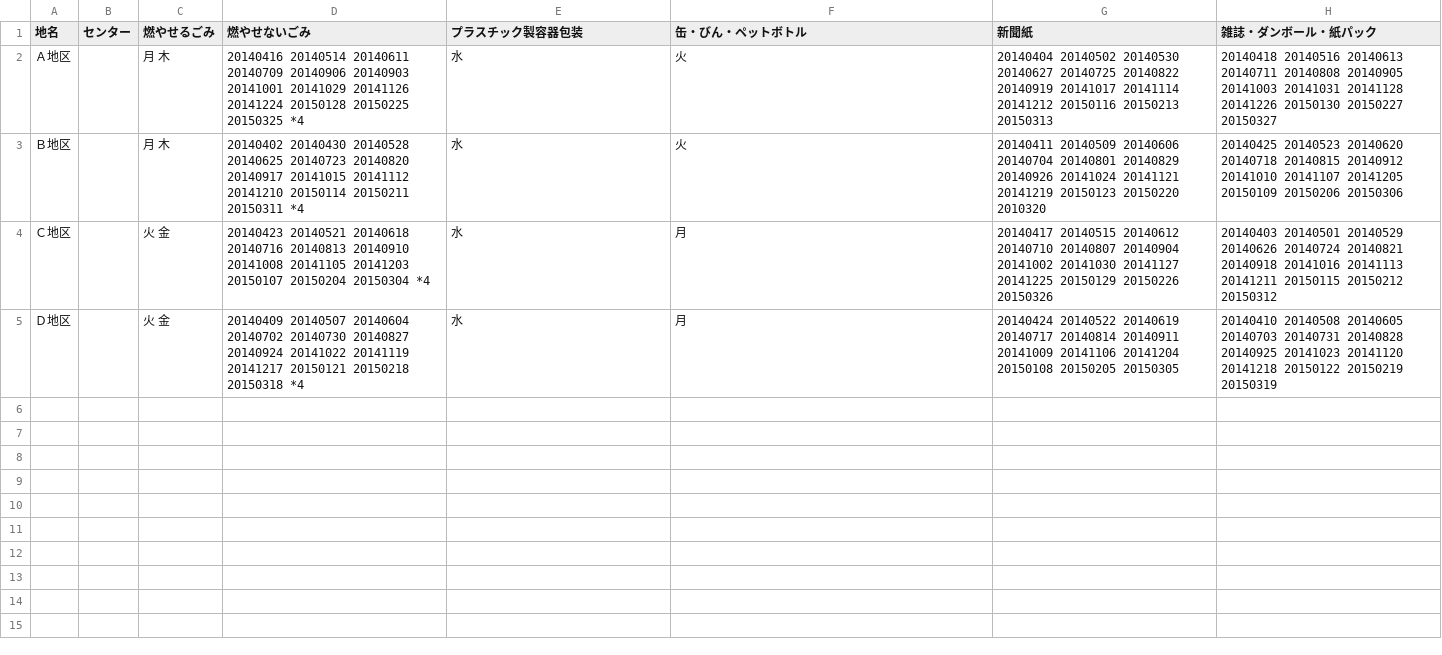
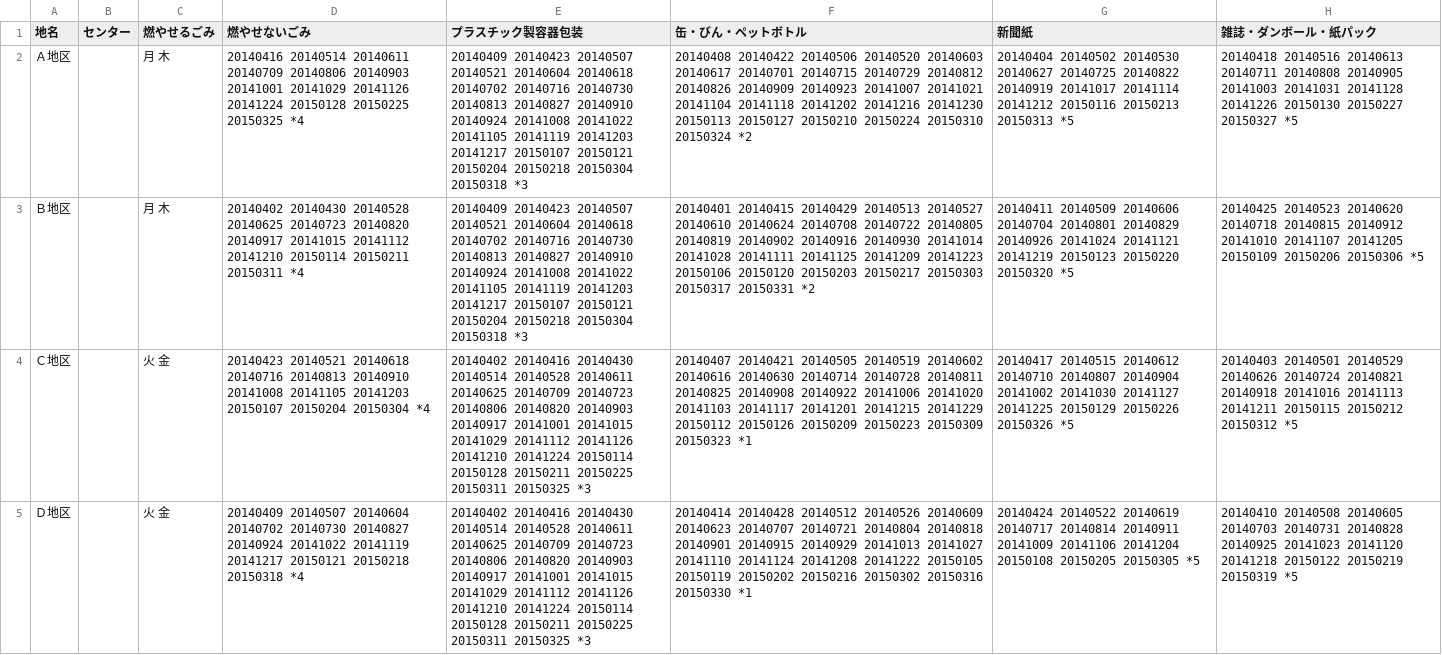
Before and after one commit to tokushimashi/5374, a CSV file: data/area_days.csv, drawn as a sheet; the diff names each change by its address in the sheet, - before the commit and + after, or states it on an @@ line.

Commit message:
Update area_days.csv

```diff
--- a/data/area_days.csv
+++ b/data/area_days.csv
-D2 (燃やせないごみ): …20140611 20140709 20140906 20140903 20141001…
+D2 (燃やせないごみ): …20140611 20140709 20140806 20140903 20141001…
-E2:E3 (プラスチック製容器包装): 水
+E2:E3 (プラスチック製容器包装): 20140409 20140423 20140507 20140521 20140604 20140618 20140702 20140716 20140730 20140813 20140827 20140910 20140924 20141008 20141022 20141105 20141119 20141203 20141217 20150107 20150121 20150204 20150218 20150304 20150318 *3
-F2 (缶・びん・ペットボトル): 火
+F2 (缶・びん・ペットボトル): 20140408 20140422 20140506 20140520 20140603 20140617 20140701 20140715 20140729 20140812 20140826 20140909 20140923 20141007 20141021 20141104 20141118 20141202 20141216 20141230 20150113 20150127 20150210 20150224 20150310 20150324 *2
-G2 (新聞紙): …20150213 20150313
+G2 (新聞紙): …20150213 20150313 *5
-H2 (雑誌・ダンボール・紙パック): …20150227 20150327
+H2 (雑誌・ダンボール・紙パック): …20150227 20150327 *5
-F3 (缶・びん・ペットボトル): 火
+F3 (缶・びん・ペットボトル): 20140401 20140415 20140429 20140513 20140527 20140610 20140624 20140708 20140722 20140805 20140819 20140902 20140916 20140930 20141014 20141028 20141111 20141125 20141209 20141223 20150106 20150120 20150203 20150217 20150303 20150317 20150331 *2
-G3 (新聞紙): …20150123 20150220 2010320
+G3 (新聞紙): …20150123 20150220 20150320 *5
-H3 (雑誌・ダンボール・紙パック): …20150206 20150306
+H3 (雑誌・ダンボール・紙パック): …20150206 20150306 *5
-E4:E5 (プラスチック製容器包装): 水
+E4:E5 (プラスチック製容器包装): 20140402 20140416 20140430 20140514 20140528 20140611 20140625 20140709 20140723 20140806 20140820 20140903 20140917 20141001 20141015 20141029 20141112 20141126 20141210 20141224 20150114 20150128 20150211 20150225 20150311 20150325 *3
-F4 (缶・びん・ペットボトル): 月
+F4 (缶・びん・ペットボトル): 20140407 20140421 20140505 20140519 20140602 20140616 20140630 20140714 20140728 20140811 20140825 20140908 20140922 20141006 20141020 20141103 20141117 20141201 20141215 20141229 20150112 20150126 20150209 20150223 20150309 20150323 *1
-G4 (新聞紙): …20150226 20150326
+G4 (新聞紙): …20150226 20150326 *5
-H4 (雑誌・ダンボール・紙パック): …20150212 20150312
+H4 (雑誌・ダンボール・紙パック): …20150212 20150312 *5
-F5 (缶・びん・ペットボトル): 月
+F5 (缶・びん・ペットボトル): 20140414 20140428 20140512 20140526 20140609 20140623 20140707 20140721 20140804 20140818 20140901 20140915 20140929 20141013 20141027 20141110 20141124 20141208 20141222 20150105 20150119 20150202 20150216 20150302 20150316 20150330 *1
-G5 (新聞紙): …20150205 20150305
+G5 (新聞紙): …20150205 20150305 *5
-H5 (雑誌・ダンボール・紙パック): …20150219 20150319
+H5 (雑誌・ダンボール・紙パック): …20150219 20150319 *5
```
